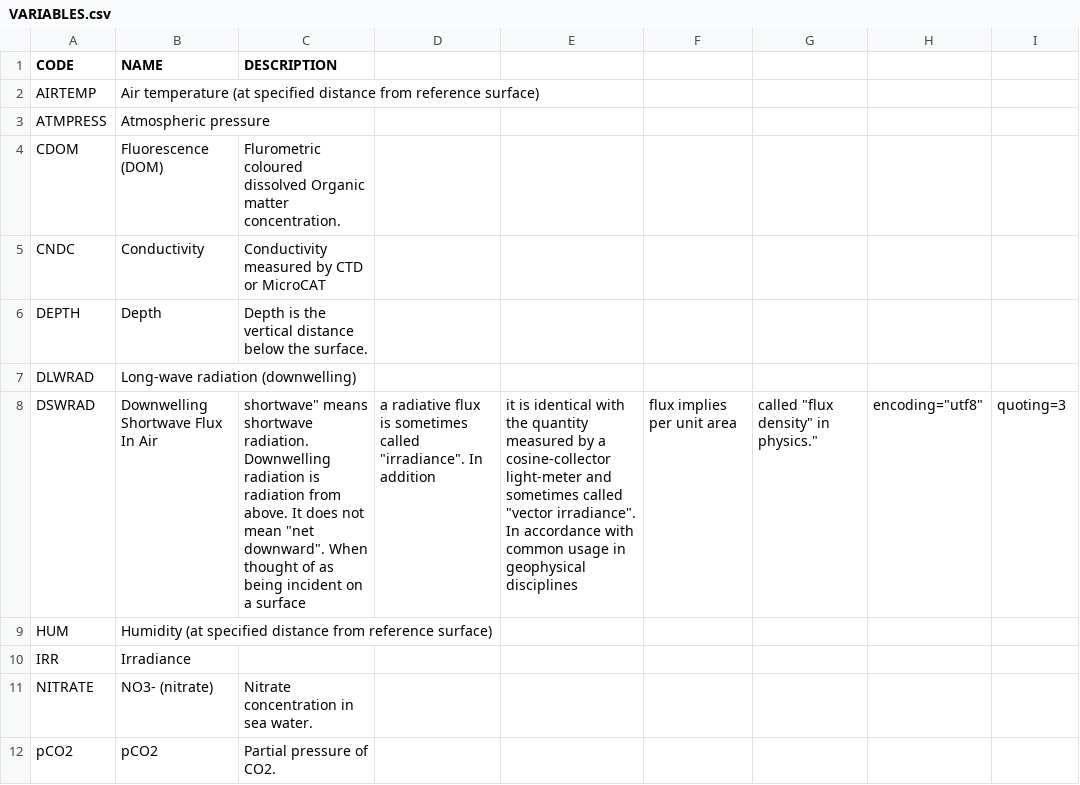
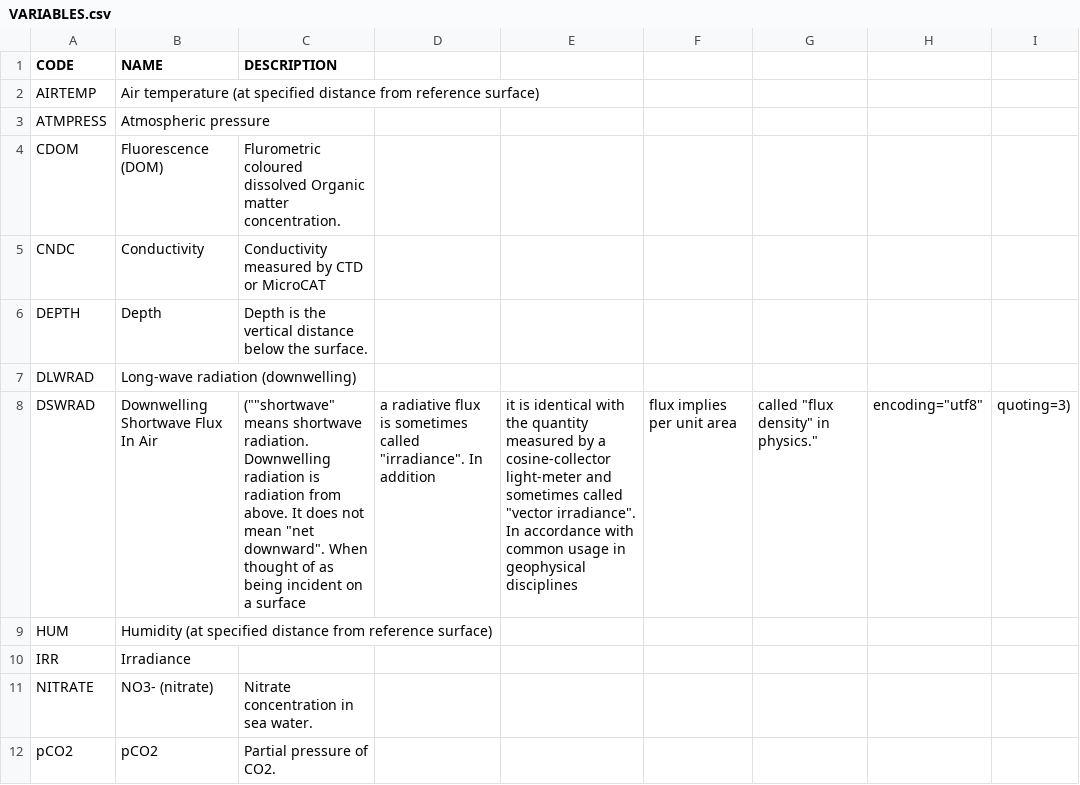
Before and after one commit to OceanOPS/sot-metadata, a CSV file: tables/VARIABLES.csv, drawn as a sheet; only a part is shown.

Commit message:
Update VARIABLES.csv

```diff
--- a/tables/VARIABLES.csv
+++ b/tables/VARIABLES.csv
@@ -7,3 +7,3 @@ DEPTH,"Depth","Depth is the vertical distance below the surface."
 DLWRAD,"Long-wave radiation (downwelling)",""
-DSWRAD,"Downwelling Shortwave Flux In Air",""shortwave" means shortwave radiation. Downwelling radiation is radiation from above. It does not mean "net downward". When thought of as being incident on a surface, a radiative flux is sometimes called "irradiance". In addition, it is identical with the quantity measured by a cosine-collector light-meter and sometimes called "vector irradiance". In accordance with common usage in geophysical disciplines, "flux" implies per unit area, called "flux density" in physics.", encoding="utf8" ,quoting=3
+DSWRAD,"Downwelling Shortwave Flux In Air",(""shortwave" means shortwave radiation. Downwelling radiation is radiation from above. It does not mean "net downward". When thought of as being incident on a surface, a radiative flux is sometimes called "irradiance". In addition, it is identical with the quantity measured by a cosine-collector light-meter and sometimes called "vector irradiance". In accordance with common usage in geophysical disciplines, "flux" implies per unit area, called "flux density" in physics.", encoding="utf8" ,quoting=3)
 HUM,"Humidity  (at specified distance from reference surface)",""
```
